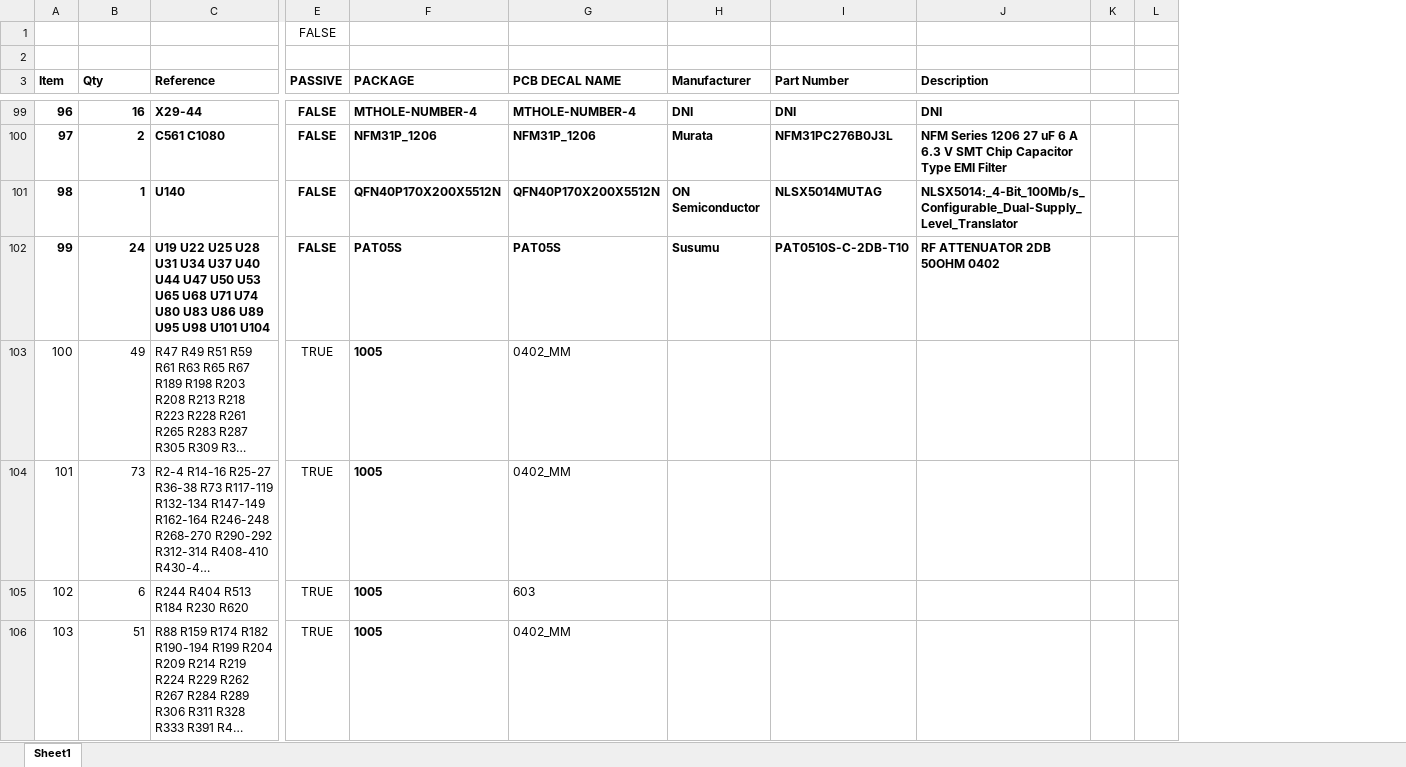
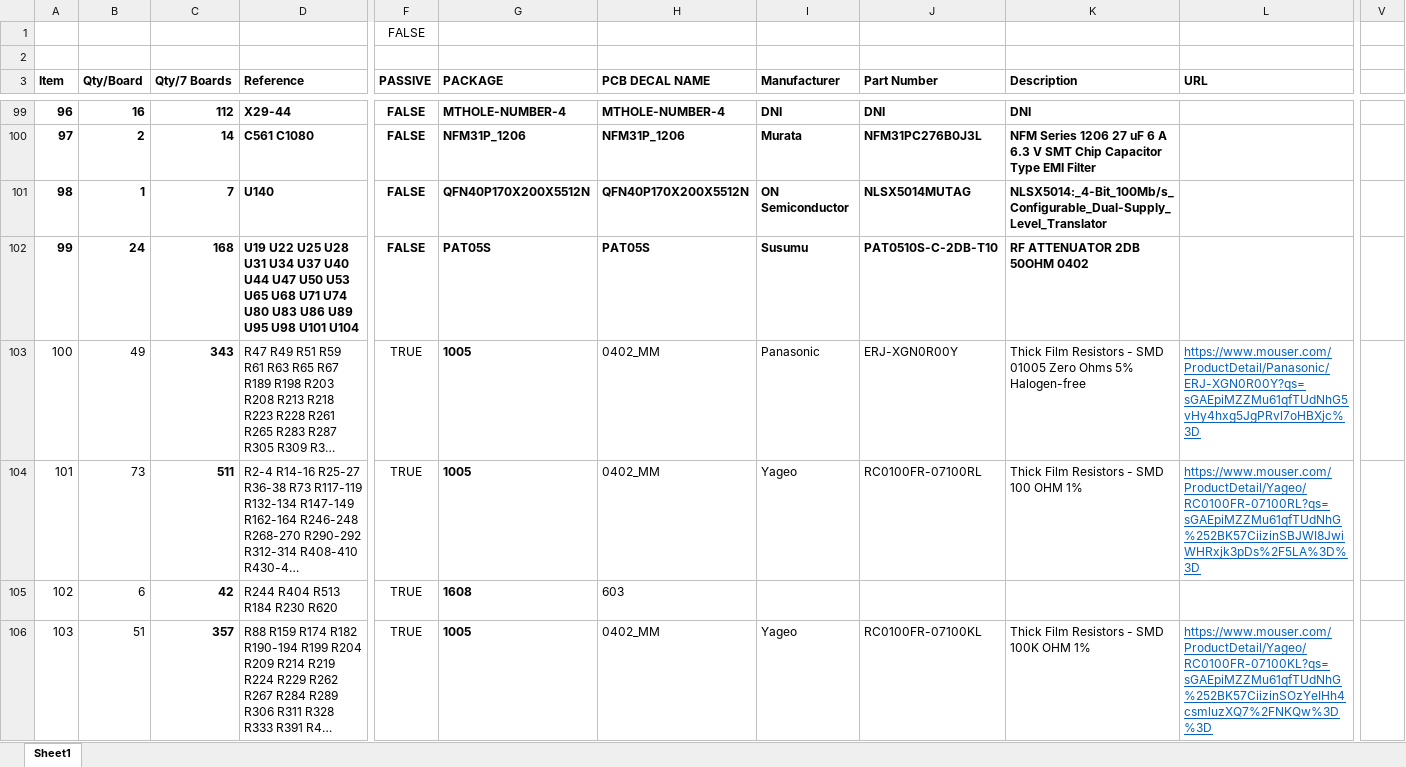
Before and after one commit to barawn/radiant, an Excel workbook: radiant_bom.xlsx, sheet Sheet1, drawn as a sheet; only a part is shown, gaps mark what is left out; long unchanged cells end in …; values as stored, in another font and other column widths than the file's, no borders; removed rows and columns are numbered as before the commit, all else as after; the diff covers the shown part only; the diff names each change by its address in the sheet, - before the commit and + after, or states it on an @@ line.

```diff
--- a/radiant_bom.xlsx (sheet Sheet1)
+++ b/radiant_bom.xlsx (sheet Sheet1)
+column C (Qty/7 Boards), rows 99-106: 112 | 14 | 7 | 168 | 343 | 511 | 42 | 357
-column K, empty
-column L, empty
+column L (URL), rows 103-106: https://www.mouser.com/ProductDetail/Panasonic/ERJ-XGN0R00Y?qs=sGAEpiMZZMu61qfTUdNhG5vHy4hxg5JgPRvl7oHBXjc%3D | https://www.mouser.com/ProductDetail/Yageo/RC0100FR-07100RL?qs=sGAEpiMZZMu61qfTUdNhG%252BK57CiizinSBJWI8JwiWHRxjk3pDs%2F5LA%3D%3D |  | https://www.mouser.com/ProductDetail/Yageo/RC0100FR-07100KL?qs=sGAEpiMZZMu61qfTUdNhG%252BK57CiizinSOzYeIHh4csmluzXQ7%2FNKQw%3D%3D
+column V, empty
-B3: Qty
+B3: Qty/Board
-I103 (Manufacturer): (empty)
+I103 (Manufacturer): Panasonic
-J103 (Part Number): (empty)
+J103 (Part Number): ERJ-XGN0R00Y
-K103 (Description): (empty)
+K103 (Description): Thick Film Resistors - SMD 01005 Zero Ohms 5% Halogen-free
-I104 (Manufacturer): (empty)
+I104 (Manufacturer): Yageo
-J104 (Part Number): (empty)
+J104 (Part Number): RC0100FR-07100RL
-K104 (Description): (empty)
+K104 (Description): Thick Film Resistors - SMD 100 OHM 1%
-G105 (PACKAGE): 1005
+G105 (PACKAGE): 1608
-I106 (Manufacturer): (empty)
+I106 (Manufacturer): Yageo
-J106 (Part Number): (empty)
+J106 (Part Number): RC0100FR-07100KL
-K106 (Description): (empty)
+K106 (Description): Thick Film Resistors - SMD 100K OHM 1%
```
Also changed, not shown: 228 edited cells and cell formats elsewhere in this sheet, formulas that keep their value.
